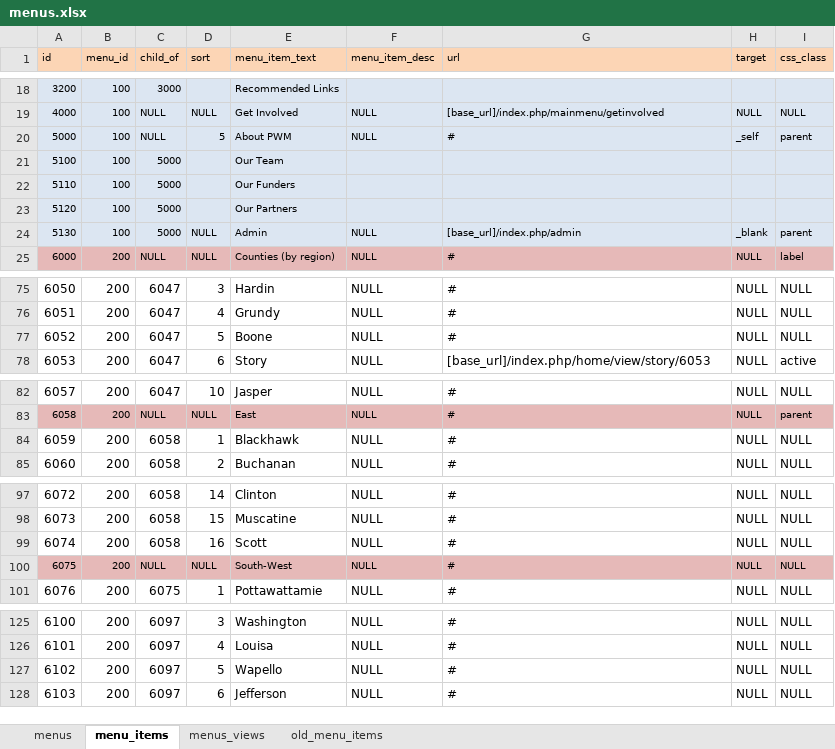
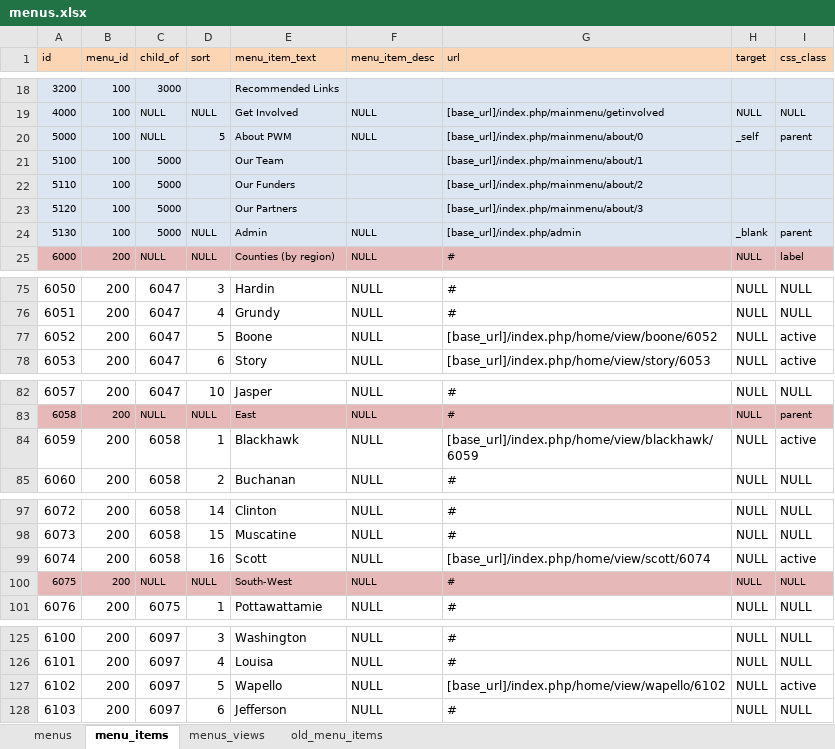
Before and after one commit to ui-libraries/PWM, an Excel workbook: application/import_data/menus.xlsx, sheet menu_items, drawn as a sheet; only a part is shown, gaps mark what is left out; values as stored, in another font and other column widths than the file's, no borders; the diff covers the shown part only; the diff names each change by its address in the sheet, - before the commit and + after, or states it on an @@ line.

Commit message:
adds new counties to the menus

```diff
--- a/application/import_data/menus.xlsx (sheet menu_items)
+++ b/application/import_data/menus.xlsx (sheet menu_items)
-G20 (url): #
+G20 (url): [base_url]/index.php/mainmenu/about/0
-G21 (url): (empty)
+G21 (url): [base_url]/index.php/mainmenu/about/1
-G22 (url): (empty)
+G22 (url): [base_url]/index.php/mainmenu/about/2
-G23 (url): (empty)
+G23 (url): [base_url]/index.php/mainmenu/about/3
-G77 (url): #
+G77 (url): [base_url]/index.php/home/view/boone/6052
-I77 (css_class): NULL
+I77 (css_class): active
-G84 (url): #
+G84 (url): [base_url]/index.php/home/view/blackhawk/6059
-I84 (css_class): NULL
+I84 (css_class): active
-G99 (url): #
+G99 (url): [base_url]/index.php/home/view/scott/6074
-I99 (css_class): NULL
+I99 (css_class): active
-G127 (url): #
+G127 (url): [base_url]/index.php/home/view/wapello/6102
-I127 (css_class): NULL
+I127 (css_class): active
```
Also changed, not shown: 4 added rows, 2 edited cells and cell formats elsewhere in this sheet, sheet menus_views, sheet menus, resources/csv/menus.xlsm, 1 other file.
